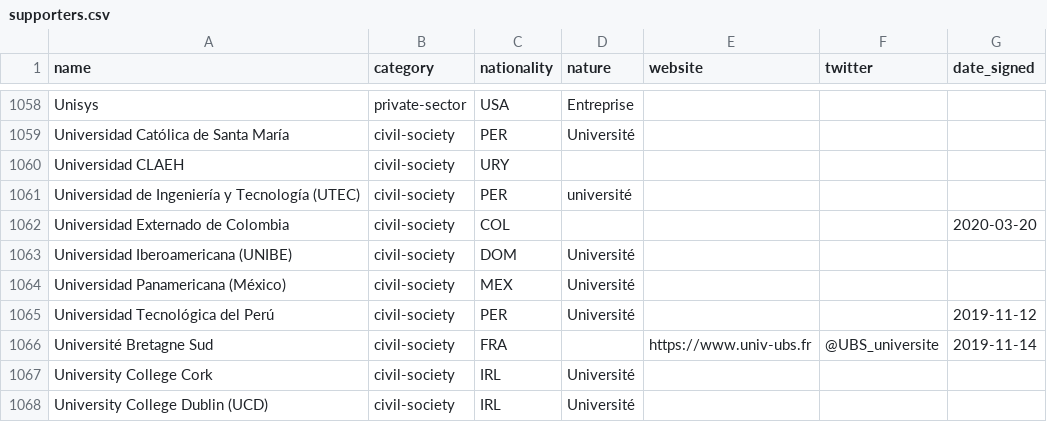
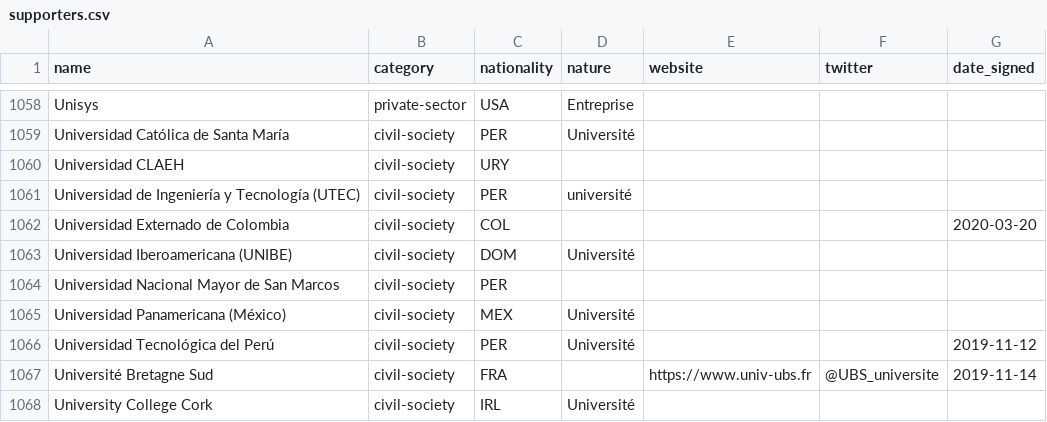
Before and after one commit to ambanum/ParisCall, a CSV file: supporters.csv, drawn as a sheet; only a part is shown, gaps mark what is left out; the shorter side is filled out with more unchanged rows; the diff names each change by its address in the sheet, - before the commit and + after, or states it on an @@ line.

Commit message:
Create universidad_nacional_mayor_de_san_marcos-civil-society-MEX.md [skip ci]

```diff
--- a/supporters.csv
+++ b/supporters.csv
+row 1064: Universidad Nacional Mayor de San Marcos | civil-society | PER
```
Also changed, not shown: 8 other files.
